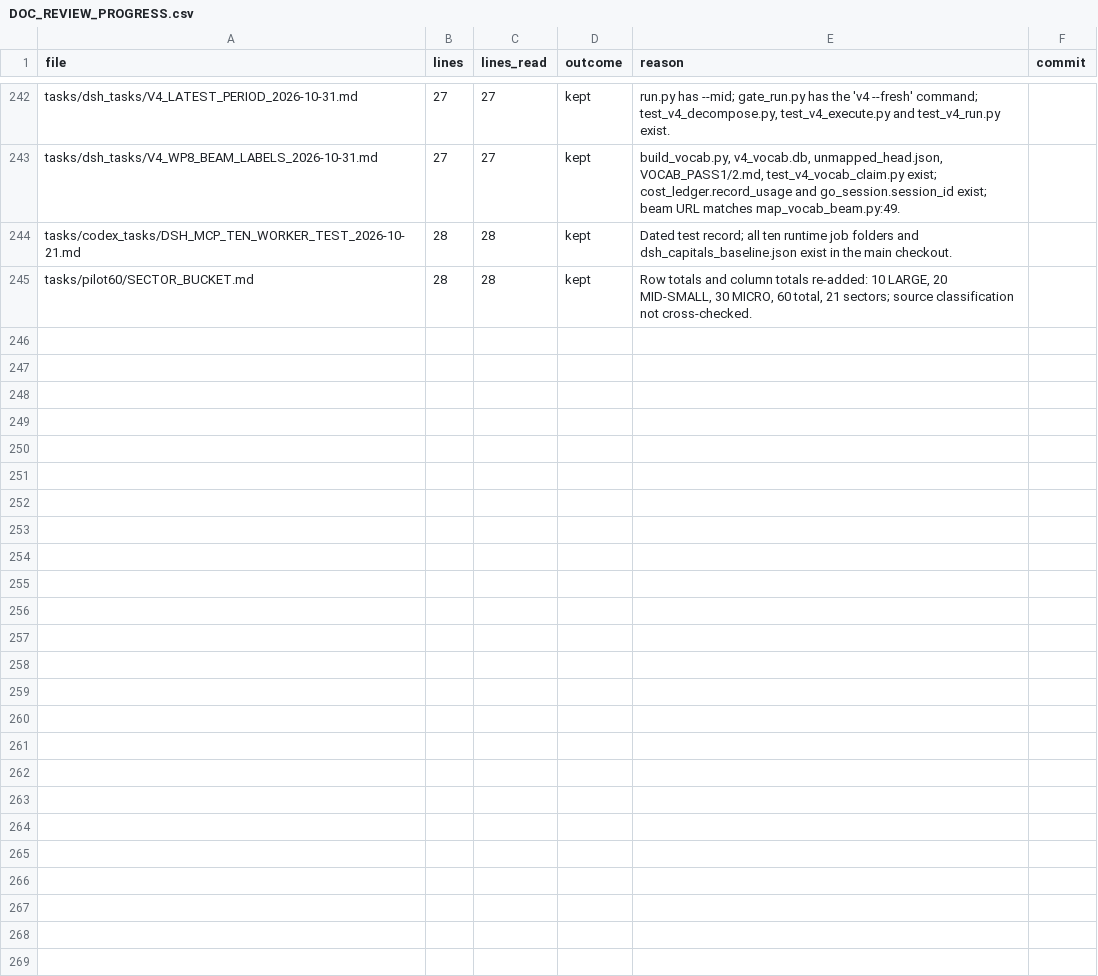
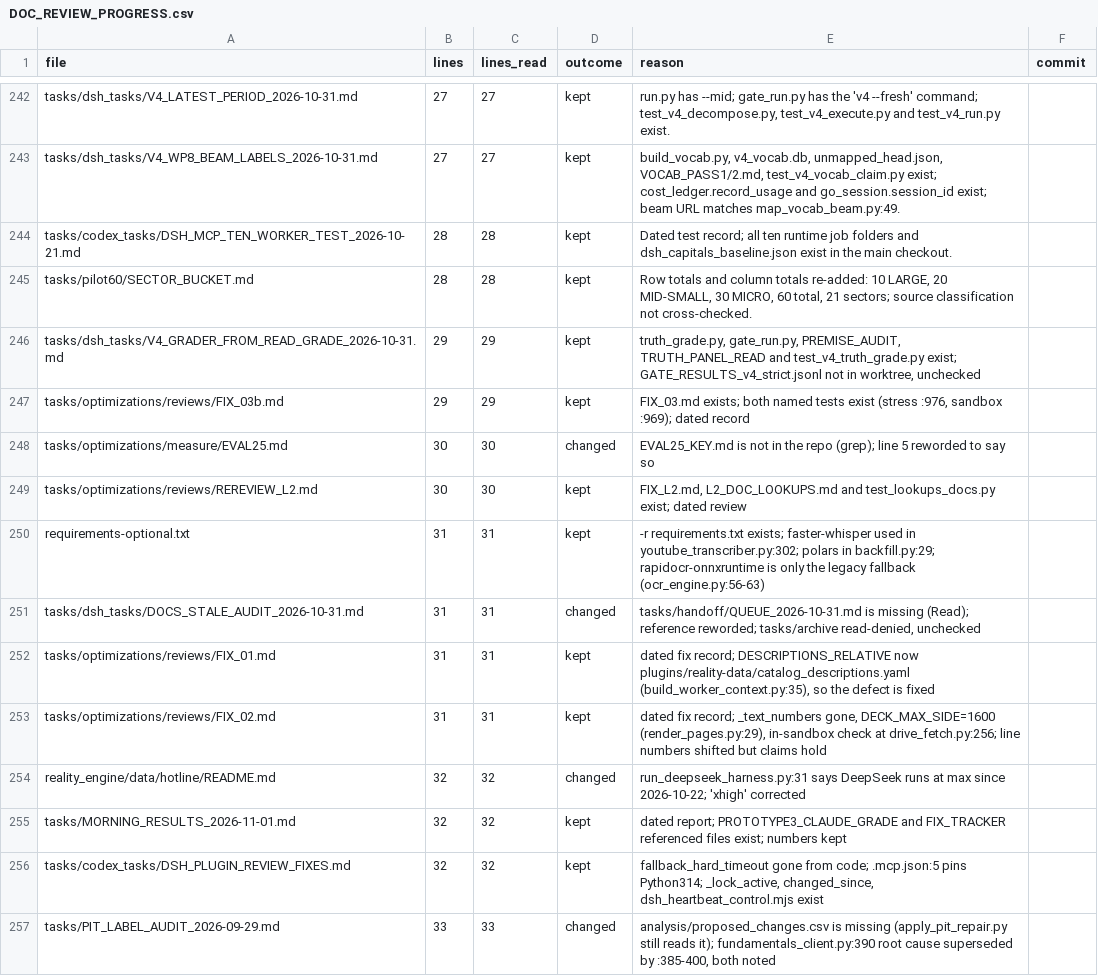
Before and after one commit to kakazuya/Reality-Engine, a CSV file: tasks/handoff/DOC_REVIEW_PROGRESS.csv, drawn as a sheet; only a part is shown, gaps mark what is left out.

```diff
--- a/tasks/handoff/DOC_REVIEW_PROGRESS.csv
+++ b/tasks/handoff/DOC_REVIEW_PROGRESS.csv
@@ -245 +245,13 @@ tasks/codex_tasks/DSH_MCP_TEN_WORKER_TEST_2026-10-21.md,28,28,kept,Dated test re
 tasks/pilot60/SECTOR_BUCKET.md,28,28,kept,"Row totals and column totals re-added: 10 LARGE, 20 MID-SMALL, 30 MICRO, 60 total, 21 sectors; source classification not cross-checked.",
+tasks/dsh_tasks/V4_GRADER_FROM_READ_GRADE_2026-10-31.md,29,29,kept,"truth_grade.py, gate_run.py, PREMISE_AUDIT, TRUTH_PANEL_READ and test_v4_truth_grade.py exist; GATE_RESULTS_v4_strict.jsonl not in worktree, unchecked",
+tasks/optimizations/reviews/FIX_03b.md,29,29,kept,"FIX_03.md exists; both named tests exist (stress :976, sandbox :969); dated record",
+tasks/optimizations/measure/EVAL25.md,30,30,changed,EVAL25_KEY.md is not in the repo (grep); line 5 reworded to say so,
+tasks/optimizations/reviews/REREVIEW_L2.md,30,30,kept,"FIX_L2.md, L2_DOC_LOOKUPS.md and test_lookups_docs.py exist; dated review",
+requirements-optional.txt,31,31,kept,-r requirements.txt exists; faster-whisper used in youtube_transcriber.py:302; polars in backfill.py:29; rapidocr-onnxruntime is only the legacy fallback (ocr_engine.py:56-63),
+tasks/dsh_tasks/DOCS_STALE_AUDIT_2026-10-31.md,31,31,changed,"tasks/handoff/QUEUE_2026-10-31.md is missing (Read); reference reworded; tasks/archive read-denied, unchecked",
+tasks/optimizations/reviews/FIX_01.md,31,31,kept,"dated fix record; DESCRIPTIONS_RELATIVE now plugins/reality-data/catalog_descriptions.yaml (build_worker_context.py:35), so the defect is fixed",
+tasks/optimizations/reviews/FIX_02.md,31,31,kept,"dated fix record; _text_numbers gone, DECK_MAX_SIDE=1600 (render_pages.py:29), in-sandbox check at drive_fetch.py:256; line numbers shifted but claims hold",
+reality_engine/data/hotline/README.md,32,32,changed,run_deepseek_harness.py:31 says DeepSeek runs at max since 2026-10-22; 'xhigh' corrected,
+tasks/MORNING_RESULTS_2026-11-01.md,32,32,kept,dated report; PROTOTYPE3_CLAUDE_GRADE and FIX_TRACKER referenced files exist; numbers kept,
+tasks/codex_tasks/DSH_PLUGIN_REVIEW_FIXES.md,32,32,kept,"fallback_hard_timeout gone from code; .mcp.json:5 pins Python314; _lock_active, changed_since, dsh_heartbeat_control.mjs exist",
+tasks/PIT_LABEL_AUDIT_2026-09-29.md,33,33,changed,"analysis/proposed_changes.csv is missing (apply_pit_repair.py still reads it); fundamentals_client.py:390 root cause superseded by :385-400, both noted",
```
Also changed, not shown: 4 other files.
